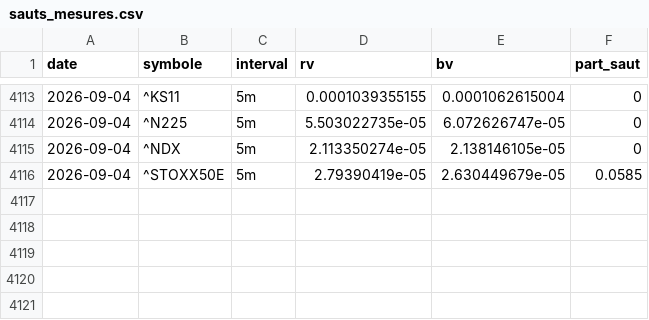
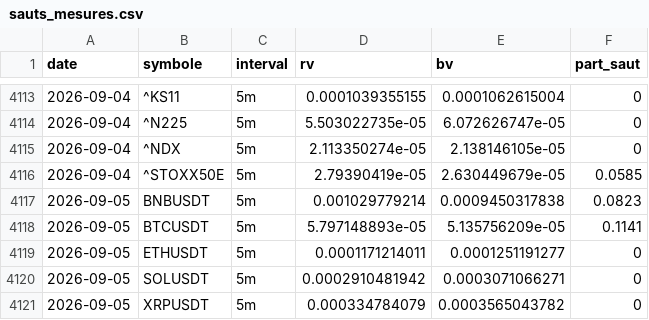
Before and after one commit to David-GNLF/marketlab, a CSV file: data_local/sauts_mesures.csv, drawn as a sheet; only a part is shown, gaps mark what is left out; the diff names each change by its address in the sheet, - before the commit and + after, or states it on an @@ line.

```diff
--- a/data_local/sauts_mesures.csv
+++ b/data_local/sauts_mesures.csv
+row 4117: 2026-09-05 | BNBUSDT | 5m | 0.001029779214 | 0.0009450317838 | 0.0823
+row 4118: 2026-09-05 | BTCUSDT | 5m | 5.797148893e-05 | 5.135756209e-05 | 0.1141
+row 4119: 2026-09-05 | ETHUSDT | 5m | 0.0001171214011 | 0.0001251191277 | 0
+row 4120: 2026-09-05 | SOLUSDT | 5m | 0.0002910481942 | 0.0003071066271 | 0
+row 4121: 2026-09-05 | XRPUSDT | 5m | 0.000334784079 | 0.0003565043782 | 0
```
Also changed, not shown: data_local/calendrier_historique.csv, data_local/journal_chaine.csv, 10 other files.
